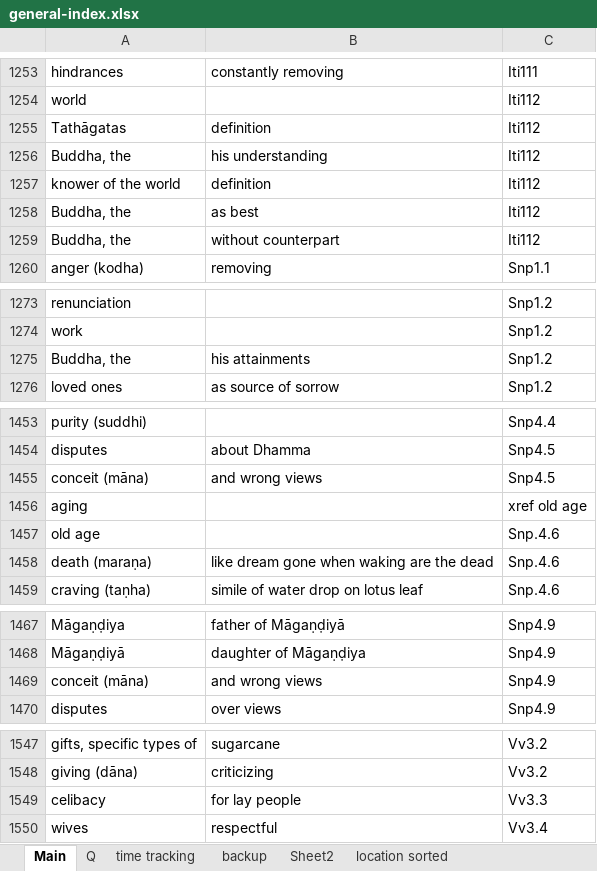
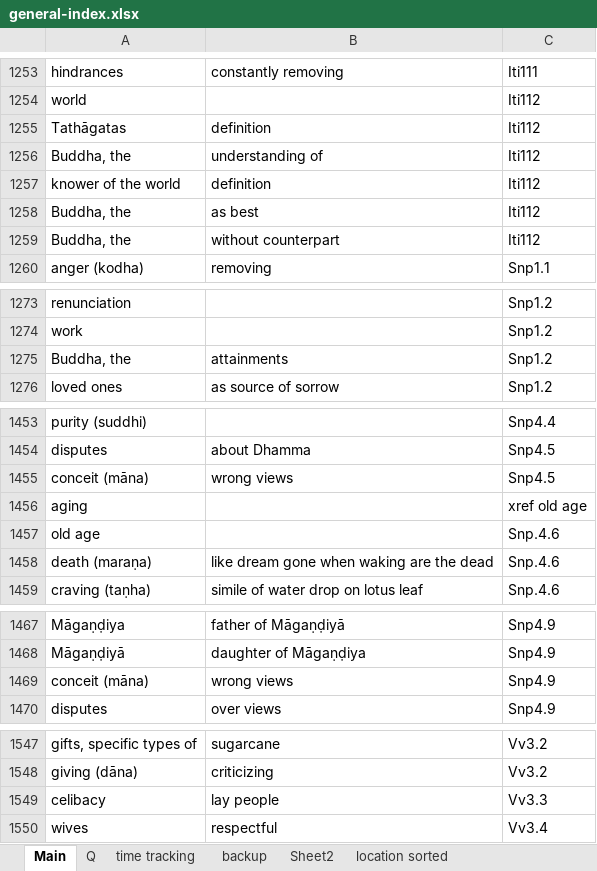
Before and after one commit to thesunshade/sutta-index, an Excel workbook: src/data/general-index.xlsx, sheet Main, drawn as a sheet; only a part is shown, gaps mark what is left out; values as stored, in another font and other column widths than the file's, no borders; the diff covers the shown part only; the diff names each change by its address in the sheet, - before the commit and + after, or states it on an @@ line.

```diff
--- a/src/data/general-index.xlsx (sheet Main)
+++ b/src/data/general-index.xlsx (sheet Main)
-B1256: his understanding
+B1256: understanding of
-B1275: his attainments
+B1275: attainments
-B1455: and wrong views
+B1455: wrong views
-B1469: and wrong views
+B1469: wrong views
-B1549: for lay people
+B1549: lay people
```
Also changed, not shown: 1 added row and 18 edited cells elsewhere in this sheet, 5 other files.
